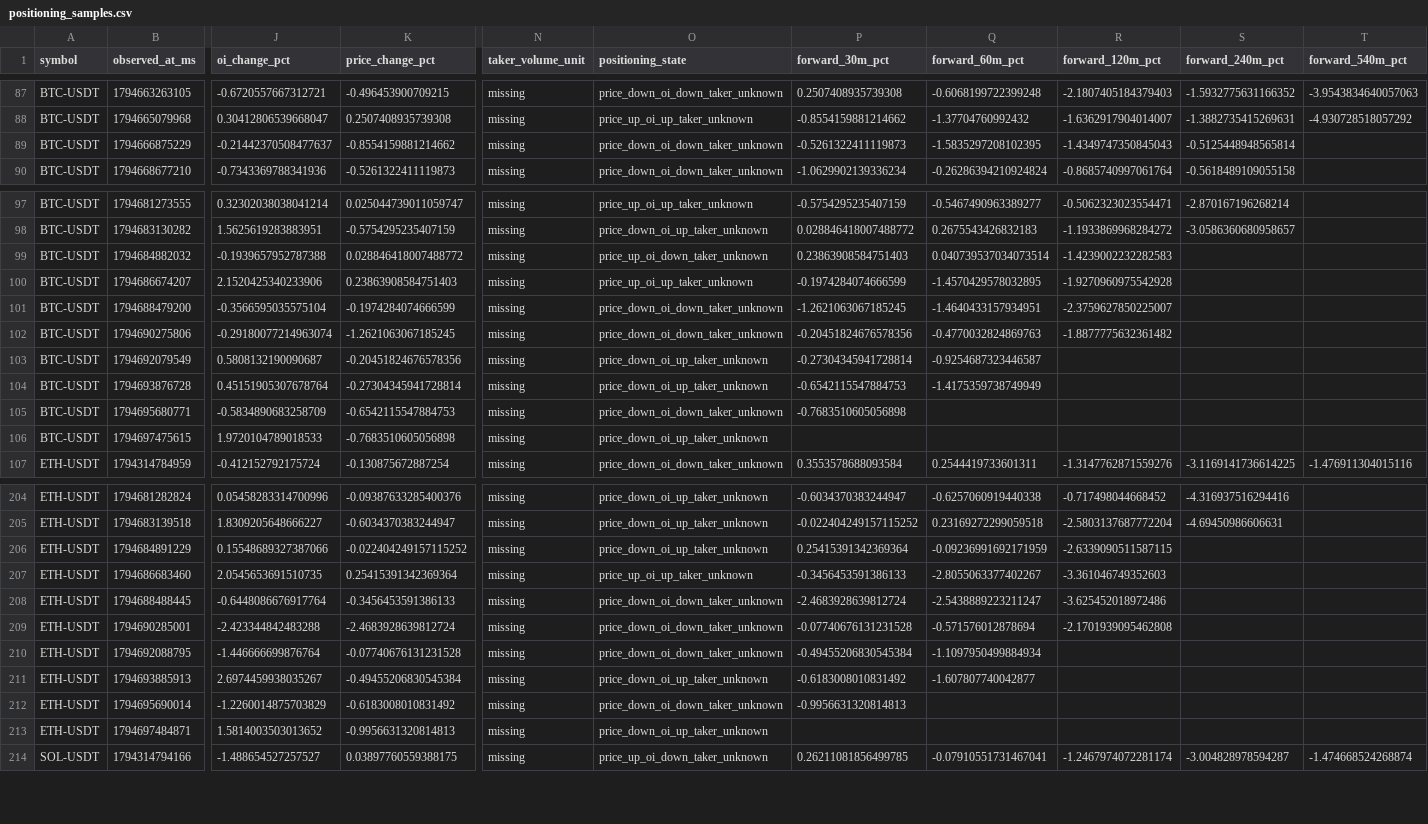
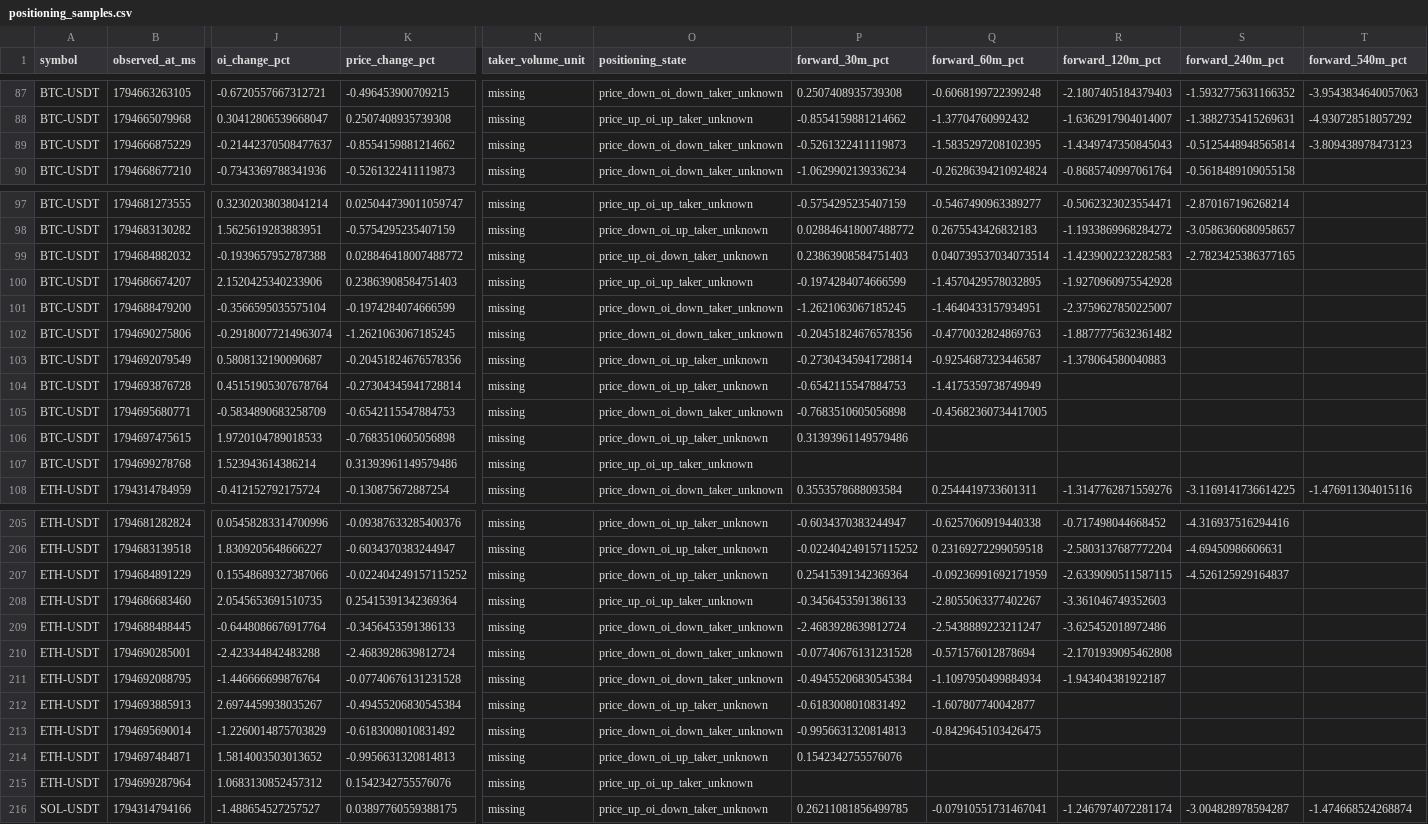
Before and after one commit to Gamadril34rus/astra_bot, a CSV file: data/bingx_usdm/positioning_shadow/positioning_samples.csv, drawn as a sheet; only a part is shown, gaps mark what is left out; addresses are those after the commit; rows hold the shown columns only; the diff covers the shown part only; the diff names each change by its address in the sheet, - before the commit and + after, or states it on an @@ line.

```diff
--- a/data/bingx_usdm/positioning_shadow/positioning_samples.csv
+++ b/data/bingx_usdm/positioning_shadow/positioning_samples.csv
-T89 (forward_540m_pct): (empty)
+T89 (forward_540m_pct): -3.809438978473123
-S99 (forward_240m_pct): (empty)
+S99 (forward_240m_pct): -2.7823425386377165
-R103 (forward_120m_pct): (empty)
+R103 (forward_120m_pct): -1.378064580040883
-Q105 (forward_60m_pct): (empty)
+Q105 (forward_60m_pct): -0.45682360734417005
-P106 (forward_30m_pct): (empty)
+P106 (forward_30m_pct): 0.31393961149579486
+row 107: BTC-USDT | 1794699278768 | 1.523943614386214 | 0.31393961149579486 | missing | price_up_oi_up_taker_unknown
-S207 (forward_240m_pct): (empty)
+S207 (forward_240m_pct): -4.526125929164837
-R211 (forward_120m_pct): (empty)
+R211 (forward_120m_pct): -1.943404381922187
-Q213 (forward_60m_pct): (empty)
+Q213 (forward_60m_pct): -0.8429645103426475
-P214 (forward_30m_pct): (empty)
+P214 (forward_30m_pct): 0.1542342755576076
+row 215: ETH-USDT | 1794699287964 | 1.0683130852457312 | 0.1542342755576076 | missing | price_up_oi_up_taker_unknown
```
Also changed, not shown: 3 added rows and 16 edited cells elsewhere in this file, data/bingx_usdm/open_interest/BTCUSDT_open_interest.csv, data/bingx_usdm/open_interest/ETHUSDT_open_interest.csv, 11 other files.
